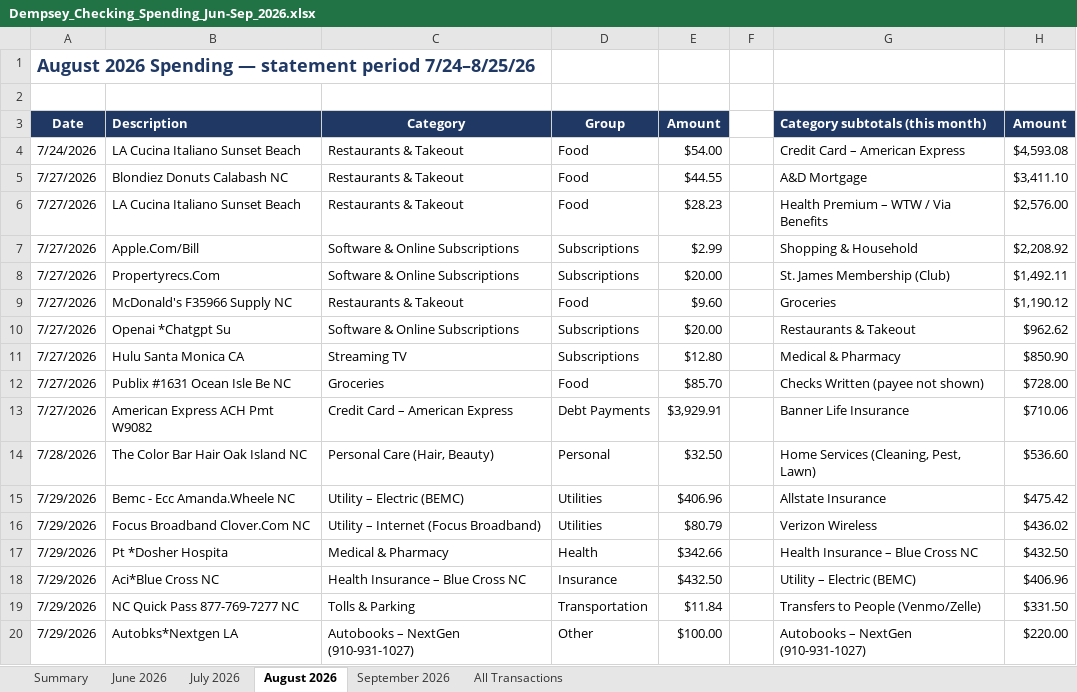
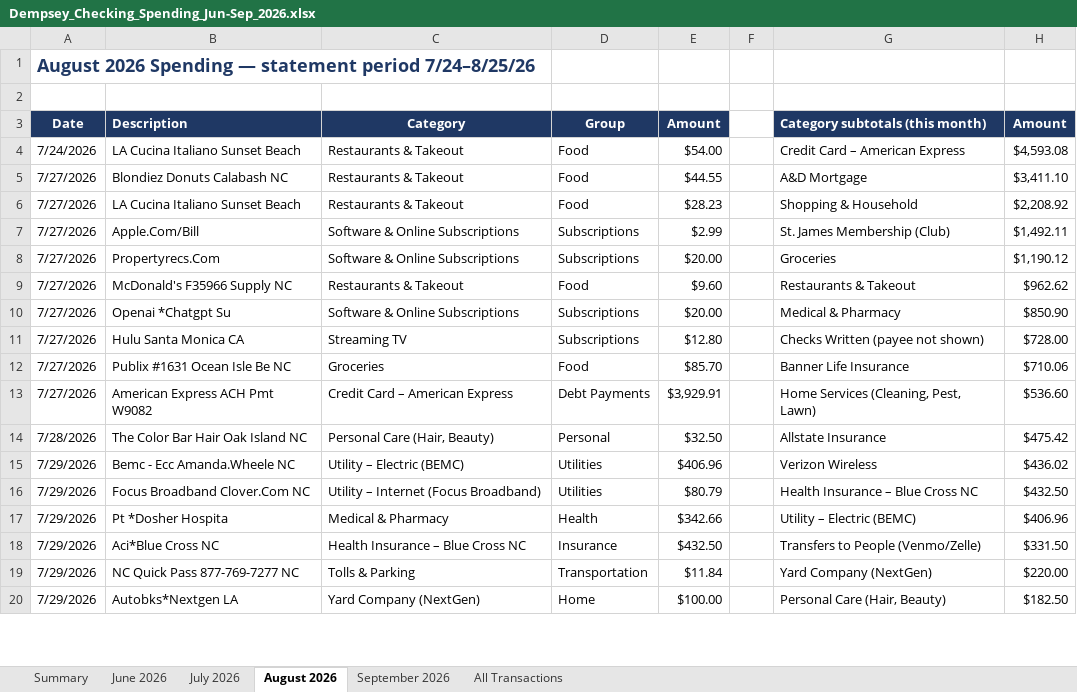
Before and after one commit to MktgCAP/Searchlight-YTD-Analysis, an Excel workbook: Dempsey_Checking_Spending_Jun-Sep_2026.xlsx, sheet August 2026, drawn as a sheet; only a part is shown; values as stored, in another font and other column widths than the file's, no borders; the diff covers the shown part only; the diff names each change by its address in the sheet, - before the commit and + after, or states it on an @@ line.

```diff
--- a/Dempsey_Checking_Spending_Jun-Sep_2026.xlsx (sheet August 2026)
+++ b/Dempsey_Checking_Spending_Jun-Sep_2026.xlsx (sheet August 2026)
-G6 (Category subtotals (this month)): Health Premium – WTW / Via Benefits
+G6 (Category subtotals (this month)): Shopping & Household
-H6 (Amount): $2,576.00
+H6 (Amount): $2,208.92
-G7 (Category subtotals (this month)): Shopping & Household
+G7 (Category subtotals (this month)): St. James Membership (Club)
-H7 (Amount): $2,208.92
+H7 (Amount): $1,492.11
-G8 (Category subtotals (this month)): St. James Membership (Club)
+G8 (Category subtotals (this month)): Groceries
-H8 (Amount): $1,492.11
+H8 (Amount): $1,190.12
-G9 (Category subtotals (this month)): Groceries
+G9 (Category subtotals (this month)): Restaurants & Takeout
-H9 (Amount): $1,190.12
+H9 (Amount): $962.62
-G10 (Category subtotals (this month)): Restaurants & Takeout
+G10 (Category subtotals (this month)): Medical & Pharmacy
-H10 (Amount): $962.62
+H10 (Amount): $850.90
-G11 (Category subtotals (this month)): Medical & Pharmacy
+G11 (Category subtotals (this month)): Checks Written (payee not shown)
-H11 (Amount): $850.90
+H11 (Amount): $728.00
-G12 (Category subtotals (this month)): Checks Written (payee not shown)
+G12 (Category subtotals (this month)): Banner Life Insurance
-H12 (Amount): $728.00
+H12 (Amount): $710.06
-G13 (Category subtotals (this month)): Banner Life Insurance
+G13 (Category subtotals (this month)): Home Services (Cleaning, Pest, Lawn)
-H13 (Amount): $710.06
+H13 (Amount): $536.60
-G14 (Category subtotals (this month)): Home Services (Cleaning, Pest, Lawn)
+G14 (Category subtotals (this month)): Allstate Insurance
-H14 (Amount): $536.60
+H14 (Amount): $475.42
-G15 (Category subtotals (this month)): Allstate Insurance
+G15 (Category subtotals (this month)): Verizon Wireless
-H15 (Amount): $475.42
+H15 (Amount): $436.02
-G16 (Category subtotals (this month)): Verizon Wireless
+G16 (Category subtotals (this month)): Health Insurance – Blue Cross NC
-H16 (Amount): $436.02
+H16 (Amount): $432.50
-G17 (Category subtotals (this month)): Health Insurance – Blue Cross NC
+G17 (Category subtotals (this month)): Utility – Electric (BEMC)
-H17 (Amount): $432.50
+H17 (Amount): $406.96
-G18 (Category subtotals (this month)): Utility – Electric (BEMC)
+G18 (Category subtotals (this month)): Transfers to People (Venmo/Zelle)
-H18 (Amount): $406.96
+H18 (Amount): $331.50
-G19 (Category subtotals (this month)): Transfers to People (Venmo/Zelle)
+G19 (Category subtotals (this month)): Yard Company (NextGen)
-H19 (Amount): $331.50
+H19 (Amount): $220.00
-C20 (Category): Autobooks – NextGen (910-931-1027)
+C20 (Category): Yard Company (NextGen)
-D20 (Group): Other
+D20 (Group): Home
-G20 (Category subtotals (this month)): Autobooks – NextGen (910-931-1027)
+G20 (Category subtotals (this month)): Personal Care (Hair, Beauty)
-H20 (Amount): $220.00
+H20 (Amount): $182.50
```
Also changed, not shown: 2 added rows, 1 removed row, 35 edited cells and cell formats elsewhere in this sheet, sheet Summary, sheet June 2026, sheet September 2026, sheet July 2026, sheet All Transactions, formulas that keep their value.
